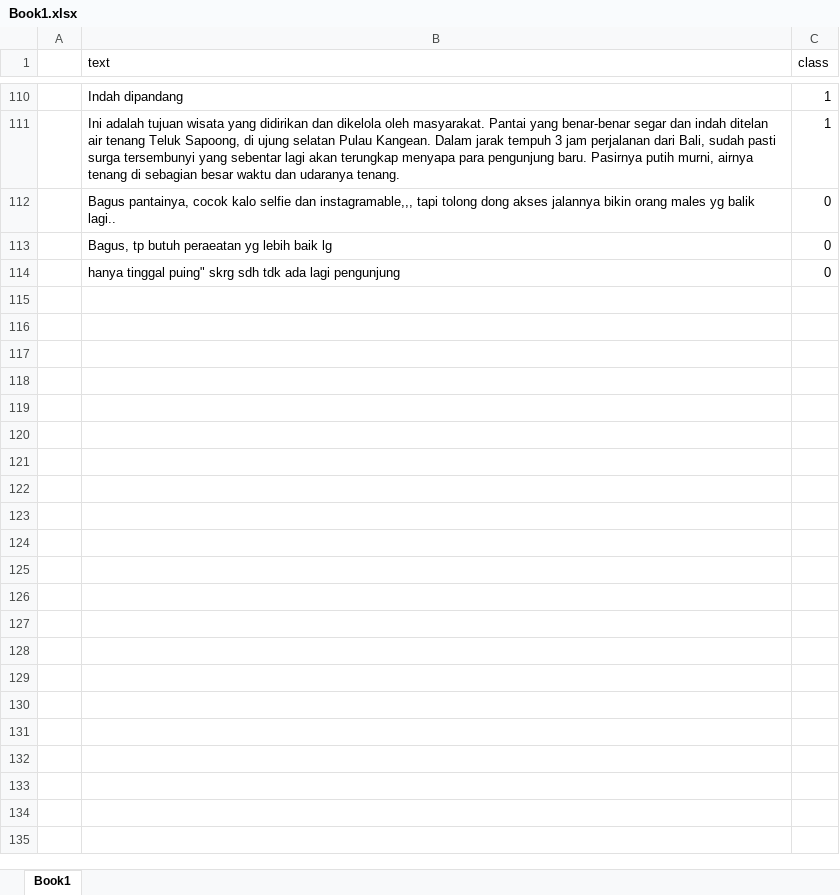
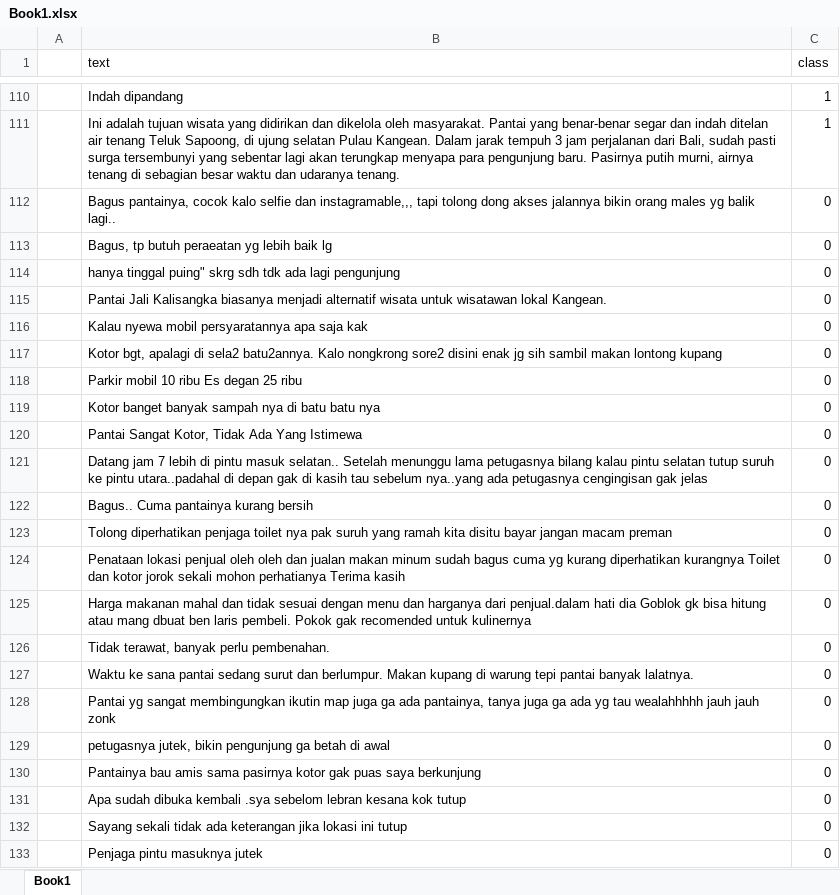
Before and after one commit to kurniawan86/sentimenAnalysisPakAndy1, an Excel workbook: Book1.xlsx, sheet Book1, drawn as a sheet; only a part is shown, gaps mark what is left out; values as stored, in another font and other column widths than the file's, no borders; the diff covers the shown part only; the diff names each change by its address in the sheet, - before the commit and + after, or states it on an @@ line.

```diff
--- a/Book1.xlsx (sheet Book1)
+++ b/Book1.xlsx (sheet Book1)
+row 115:  | Pantai Jali Kalisangka biasanya menjadi alternatif wisata untuk wisatawan lokal Kangean. | 0
+row 116:  | Kalau nyewa mobil persyaratannya apa saja kak | 0
+row 117:  | Kotor bgt, apalagi di sela2 batu2annya. Kalo nongkrong sore2 disini enak jg sih sambil makan lontong kupang | 0
+row 118:  | Parkir mobil 10 ribu Es degan 25 ribu | 0
+row 119:  | Kotor banget banyak sampah nya di batu batu nya | 0
+row 120:  | Pantai Sangat Kotor, Tidak Ada Yang Istimewa | 0
+row 121:  | Datang jam 7 lebih di pintu masuk selatan.. Setelah menunggu lama petugasnya bilang kalau pintu selatan tutup suruh ke pintu utara..padahal di depan gak di kasih tau sebelum nya..yang ada petugasnya cengingisan gak jelas | 0
+row 122:  | Bagus.. Cuma pantainya kurang bersih | 0
+row 123:  | Tolong diperhatikan penjaga toilet nya pak suruh yang ramah kita disitu bayar jangan macam preman | 0
+row 124:  | Penataan lokasi penjual oleh oleh dan jualan makan minum sudah bagus cuma yg kurang diperhatikan kurangnya Toilet dan kotor jorok sekali mohon perhatianya Terima kasih | 0
+row 125:  | Harga makanan mahal dan tidak sesuai dengan menu dan harganya dari penjual.dalam hati dia Goblok gk bisa hitung atau mang dbuat ben laris pembeli. Pokok gak recomended untuk kulinernya | 0
+row 126:  | Tidak terawat, banyak perlu pembenahan. | 0
+row 127:  | Waktu ke sana pantai sedang surut dan berlumpur. Makan kupang di warung tepi pantai banyak lalatnya. | 0
+row 128:  | Pantai yg sangat membingungkan ikutin map juga ga ada pantainya, tanya juga ga ada yg tau wealahhhhh jauh jauh zonk | 0
+row 129:  | petugasnya jutek, bikin pengunjung ga betah di awal | 0
+row 130:  | Pantainya bau amis sama pasirnya kotor gak puas saya berkunjung | 0
+row 131:  | Apa sudah dibuka kembali .sya sebelom lebran kesana kok tutup | 0
+row 132:  | Sayang sekali tidak ada keterangan jika lokasi ini tutup | 0
+row 133:  | Penjaga pintu masuknya jutek | 0
```
Also changed, not shown: 36 added rows elsewhere in this sheet, 2 other files.
